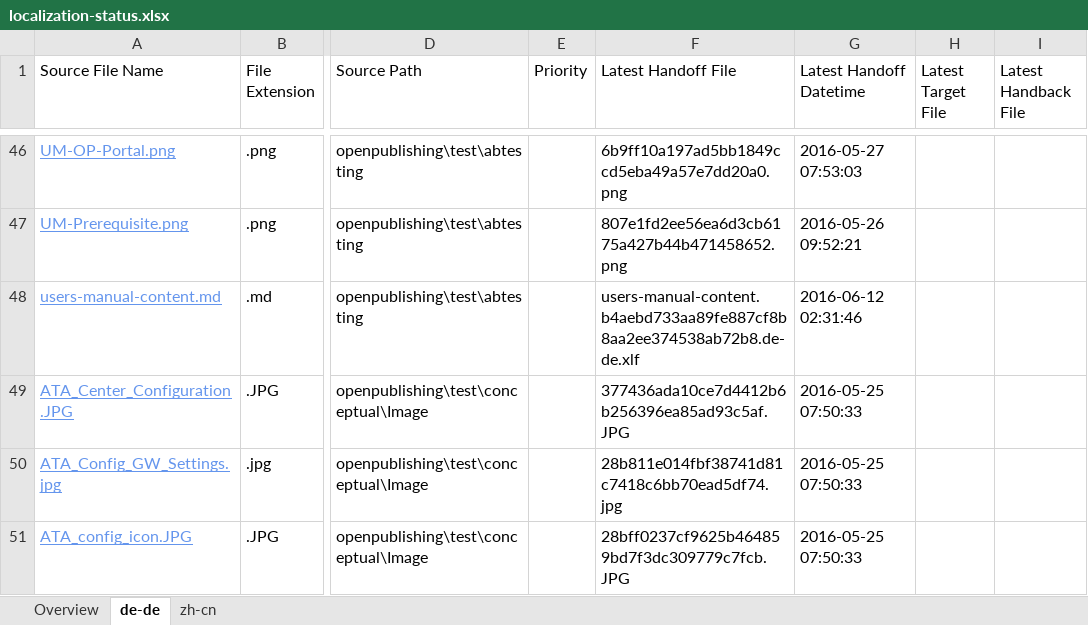
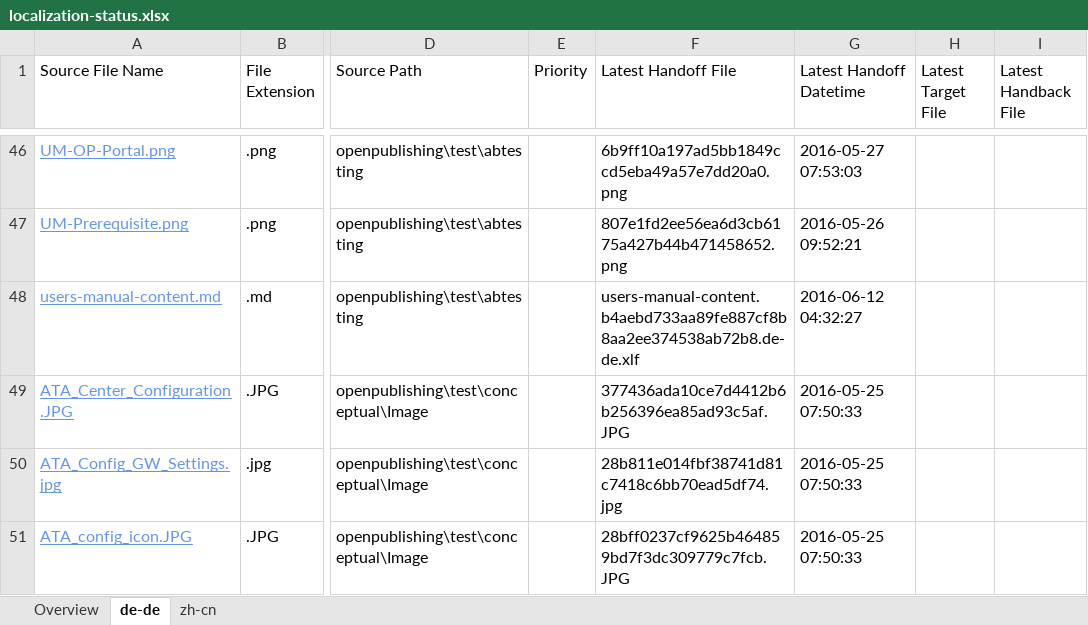
Before and after one commit to olprod/openpublishing-handback-test, an Excel workbook: ol-handback/Microsoft/openpublishing-test/master/localization-status.xlsx, sheet de-de, drawn as a sheet; only a part is shown, gaps mark what is left out; values as stored, in another font and other column widths than the file's, no borders; table styles not drawn; the diff names each change by its address in the sheet, - before the commit and + after, or states it on an @@ line.

Commit message:
Generate Report for Handoff

```diff
--- a/ol-handback/Microsoft/openpublishing-test/master/localization-status.xlsx (sheet de-de)
+++ b/ol-handback/Microsoft/openpublishing-test/master/localization-status.xlsx (sheet de-de)
-G48 (Latest Handoff Datetime): 2016-06-12 02:31:46
+G48 (Latest Handoff Datetime): 2016-06-12 04:32:27
```
Also changed, not shown: sheet Overview, sheet zh-cn.
